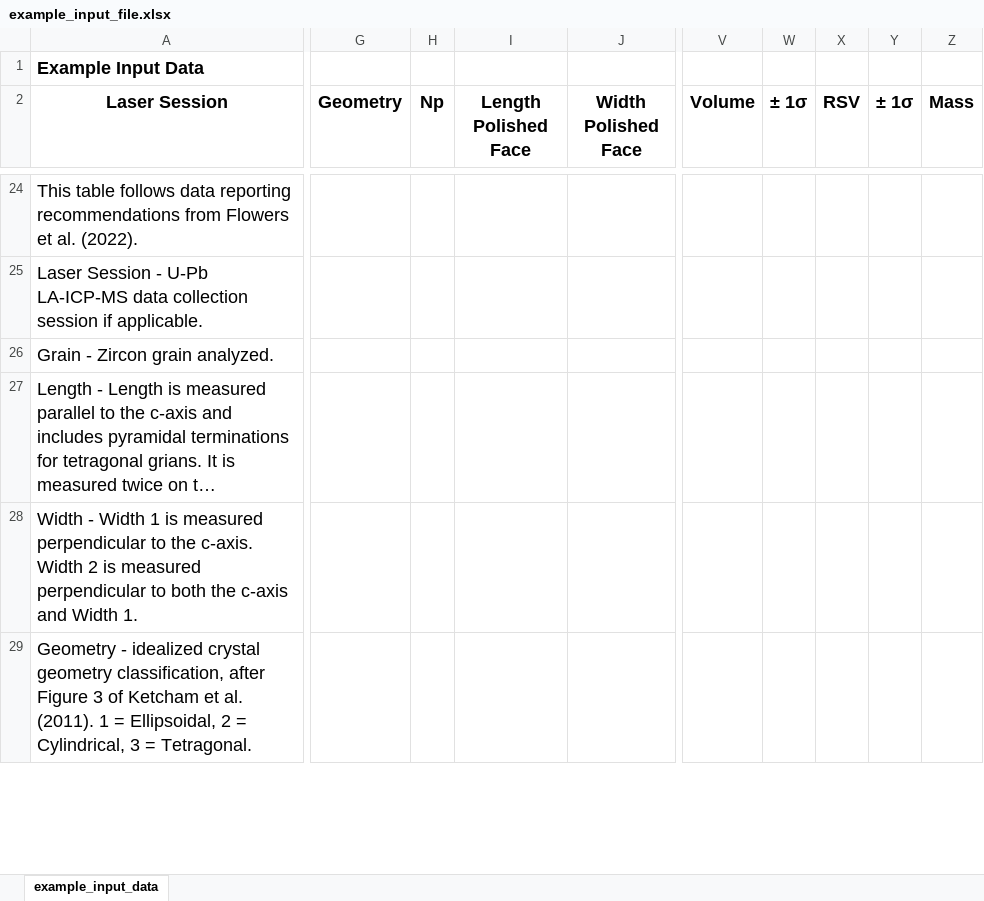
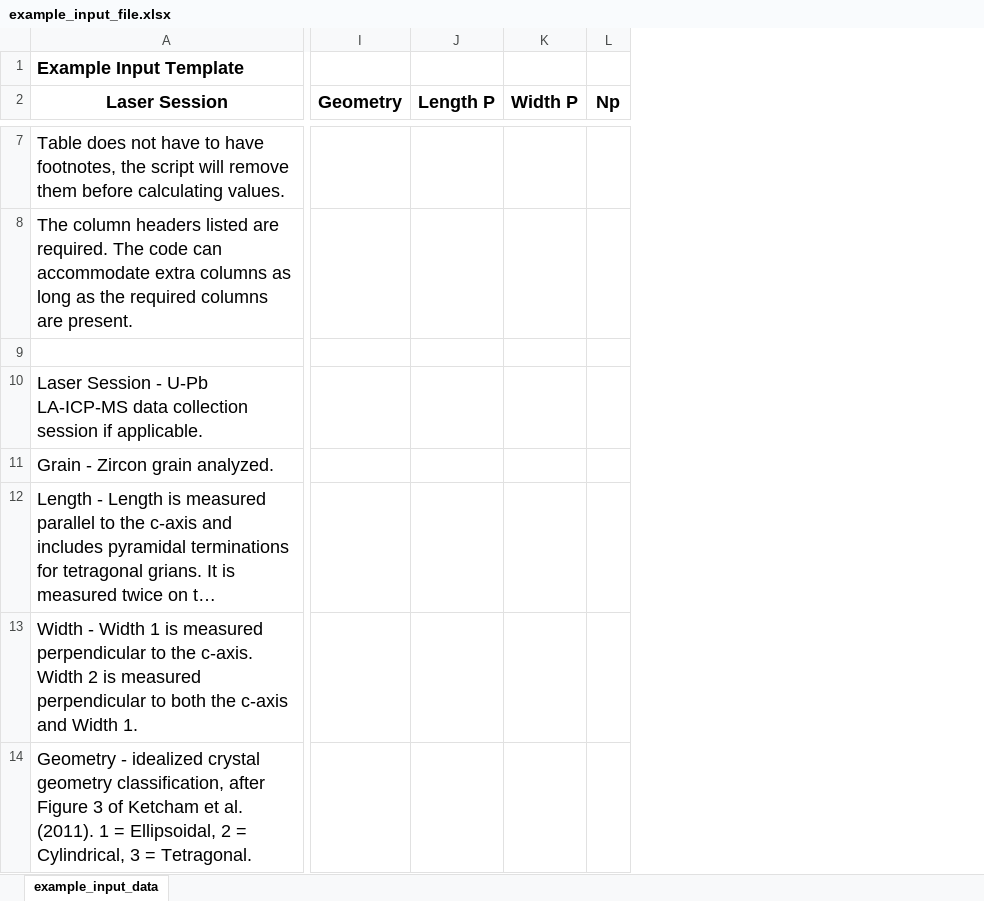
Before and after one commit to Barra-Peak/polished-ZHe-derived-values, an Excel workbook: example_input_file.xlsx, sheet example_input_data, drawn as a sheet; only a part is shown, gaps mark what is left out; long unchanged cells end in …; values as stored, in another font and other column widths than the file's, no borders; removed rows and columns are numbered as before the commit, all else as after; rows hold the shown columns only; the diff covers the shown part only; the diff names each change by its address in the sheet, - before the commit and + after, or states it on an @@ line.

Commit message:
updated example input file

```diff
--- a/example_input_file.xlsx (sheet example_input_data)
+++ b/example_input_file.xlsx (sheet example_input_data)
-column G (Geometry), empty
-column H (Np), empty
-column I (Length Polished Face), empty
-column J (Width Polished Face), empty
+column I (Geometry), empty
+column J (Length P), empty
+column K (Width P), empty
+column L (Np), empty
-column V (Volume), empty
-column W (± 1σ), empty
-column X (RSV), empty
-column Y (± 1σ), empty
-column Z (Mass), empty
-A1 (Laser Session): Example Input Data
+A1 (Laser Session): Example Input Template
-A7 (Laser Session): This table follows data reporting recommendations from Flowers et al. (2022).
+A7 (Laser Session): Table does not have to have footnotes, the script will remove them before calculating values.
+row 8: The column headers listed are required. The code can accommodate extra columns as long as the required columns are present.
+row 9: (empty)
```
Also changed, not shown: 40 removed rows, 20 removed columns and 2 edited cells elsewhere in this sheet.
